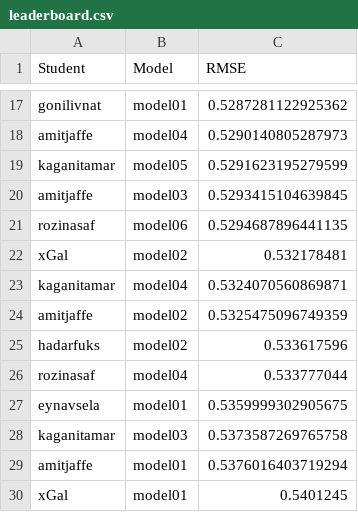
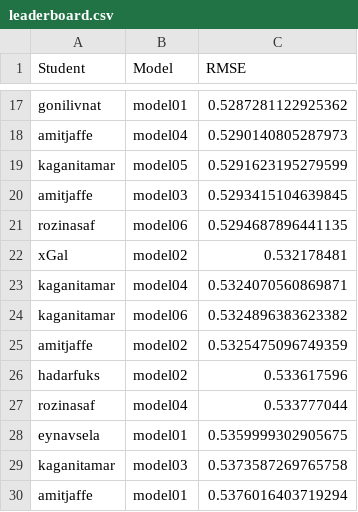
Before and after one commit to DSApps-2023/Class_Slides, a CSV file: leaderboard.csv, drawn as a sheet; only a part is shown, gaps mark what is left out; the shorter side is filled out with more unchanged rows; the diff names each change by its address in the sheet, - before the commit and + after, or states it on an @@ line.

Commit message:
Updates leaderboard

```diff
--- a/leaderboard.csv
+++ b/leaderboard.csv
+row 24: kaganitamar | model06 | 0.5324896383623382
```
Also changed, not shown: 1 other file.
